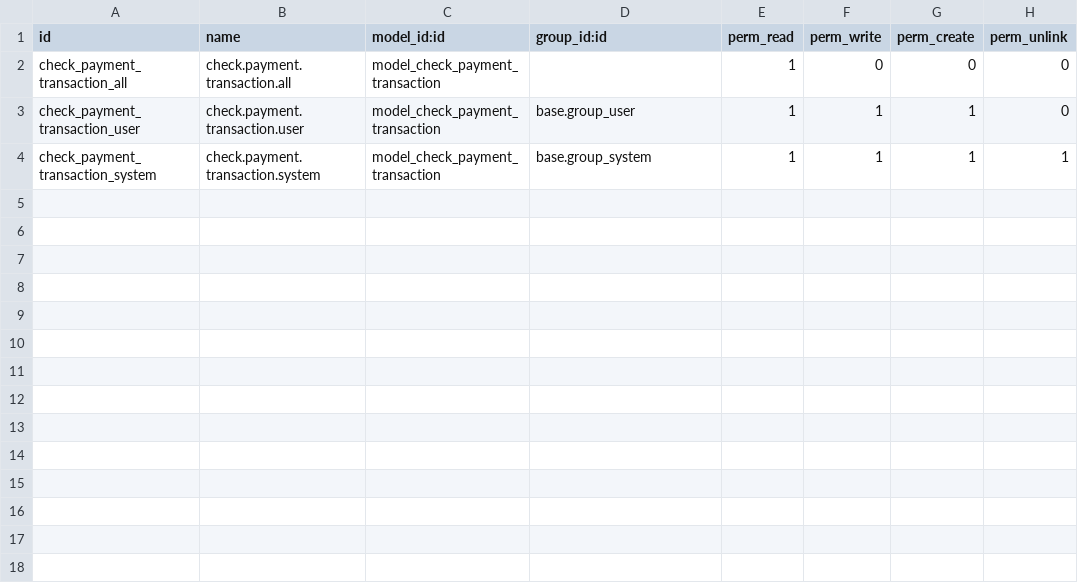
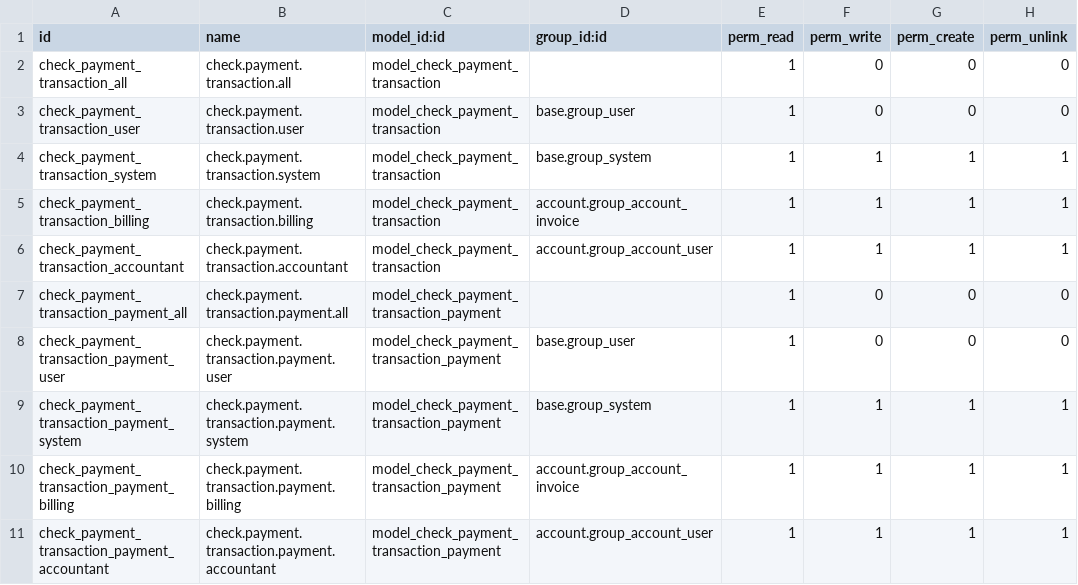
Before and after one commit to mongramosjr/check-management, a CSV file: account_check_payment/security/ir.model.access.csv, drawn as a sheet.

Commit message:
refactor to accommodate other module to issue check payments

```diff
--- a/account_check_payment/security/ir.model.access.csv
+++ b/account_check_payment/security/ir.model.access.csv
@@ -2,3 +2,10 @@ id,name,model_id:id,group_id:id,perm_read,perm_write,perm_create,perm_unlink
 check_payment_transaction_all,check.payment.transaction.all,model_check_payment_transaction,,1,0,0,0
-check_payment_transaction_user,check.payment.transaction.user,model_check_payment_transaction,base.group_user,1,1,1,0
+check_payment_transaction_user,check.payment.transaction.user,model_check_payment_transaction,base.group_user,1,0,0,0
 check_payment_transaction_system,check.payment.transaction.system,model_check_payment_transaction,base.group_system,1,1,1,1
+check_payment_transaction_billing,check.payment.transaction.billing,model_check_payment_transaction,account.group_account_invoice,1,1,1,1
+check_payment_transaction_accountant,check.payment.transaction.accountant,model_check_payment_transaction,account.group_account_user,1,1,1,1
+check_payment_transaction_payment_all,check.payment.transaction.payment.all,model_check_payment_transaction_payment,,1,0,0,0
+check_payment_transaction_payment_user,check.payment.transaction.payment.user,model_check_payment_transaction_payment,base.group_user,1,0,0,0
+check_payment_transaction_payment_system,check.payment.transaction.payment.system,model_check_payment_transaction_payment,base.group_system,1,1,1,1
+check_payment_transaction_payment_billing,check.payment.transaction.payment.billing,model_check_payment_transaction_payment,account.group_account_invoice,1,1,1,1
+check_payment_transaction_payment_accountant,check.payment.transaction.payment.accountant,model_check_payment_transaction_payment,account.group_account_user,1,1,1,1
```
Also changed, not shown: 7 other files.
